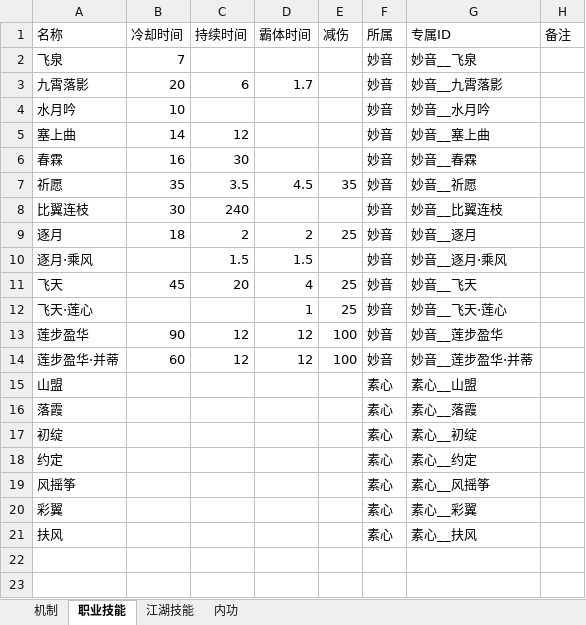
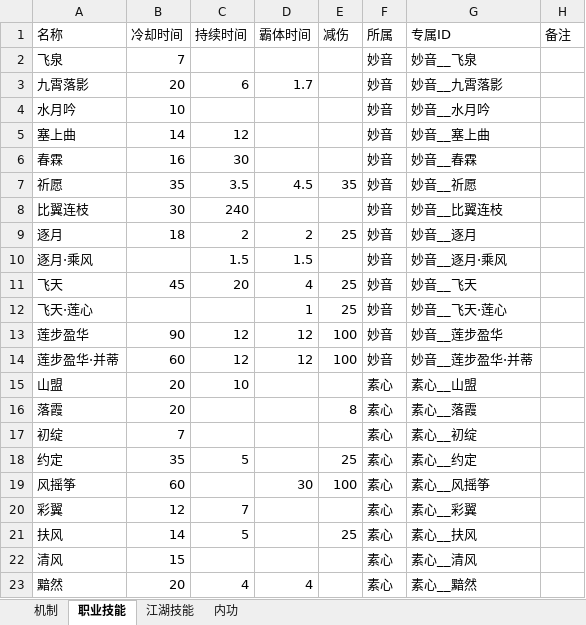
Before and after one commit to chengzixqq/project, an Excel workbook: 逆水寒数据.xlsx, sheet 职业技能, drawn as a sheet; values as stored, in another font and other column widths than the file's, no borders; the diff names each change by its address in the sheet, - before the commit and + after, or states it on an @@ line.

```diff
--- a/逆水寒数据.xlsx (sheet 职业技能)
+++ b/逆水寒数据.xlsx (sheet 职业技能)
-B15:B16 (冷却时间): (empty)
+B15:B16 (冷却时间): 20
-C15 (持续时间): (empty)
+C15 (持续时间): 10
-E16 (减伤): (empty)
+E16 (减伤): 8
-B17 (冷却时间): (empty)
+B17 (冷却时间): 7
-B18 (冷却时间): (empty)
+B18 (冷却时间): 35
-C18 (持续时间): (empty)
+C18 (持续时间): 5
-E18 (减伤): (empty)
+E18 (减伤): 25
-B19 (冷却时间): (empty)
+B19 (冷却时间): 60
-D19 (霸体时间): (empty)
+D19 (霸体时间): 30
-E19 (减伤): (empty)
+E19 (减伤): 100
-B20 (冷却时间): (empty)
+B20 (冷却时间): 12
-C20 (持续时间): (empty)
+C20 (持续时间): 7
-B21 (冷却时间): (empty)
+B21 (冷却时间): 14
-C21 (持续时间): (empty)
+C21 (持续时间): 5
-E21 (减伤): (empty)
+E21 (减伤): 25
+row 22: 清风 | 15 |  |  |  | 素心 | 素心__清风
+row 23: 黯然 | 20 | 4 | 4 |  | 素心 | 素心__黯然
```
Also changed, not shown: sheet 江湖技能.
